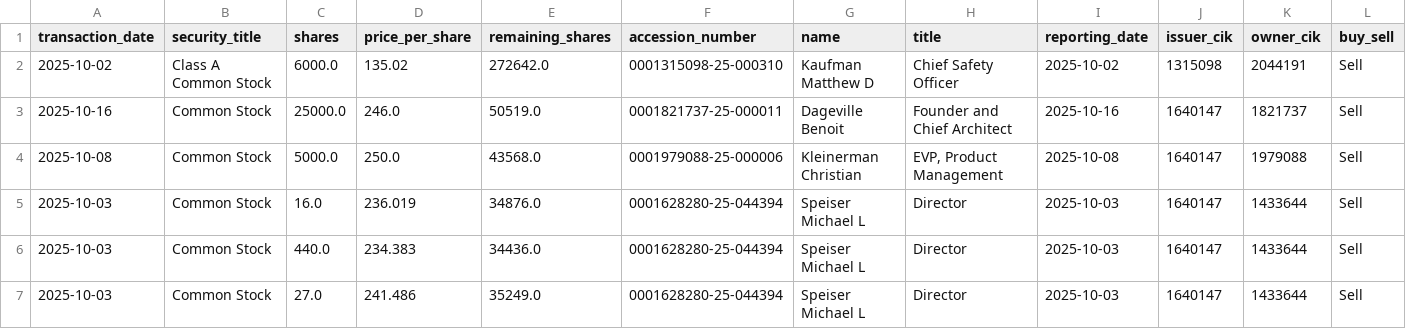
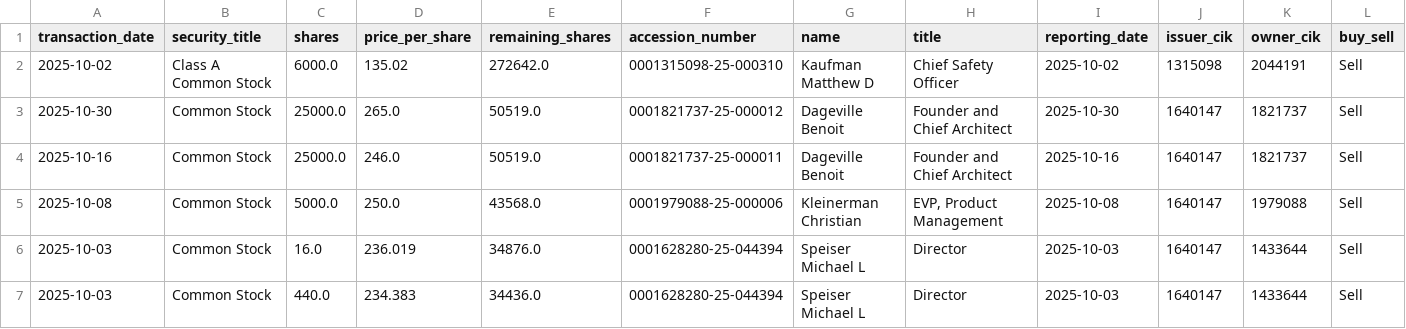
Before and after one commit to supertypeai/sectors_us_insider_trading, a CSV file: unlisted_security_titles_batch_2.csv, drawn as a sheet; only a part is shown; the shorter side is filled out with more unchanged rows; rows hold the shown columns only; the diff names each change by its address in the sheet, - before the commit and + after, or states it on an @@ line.

```diff
--- a/unlisted_security_titles_batch_2.csv
+++ b/unlisted_security_titles_batch_2.csv
+row 3: 2025-10-30 | Common Stock | 25000.0 | 265.0 | 50519.0 | 0001821737-25-000012 | Dageville Benoit | Founder and Chief Architect | 2025-10-30 | 1640147 | 1821737 | Sell
```
